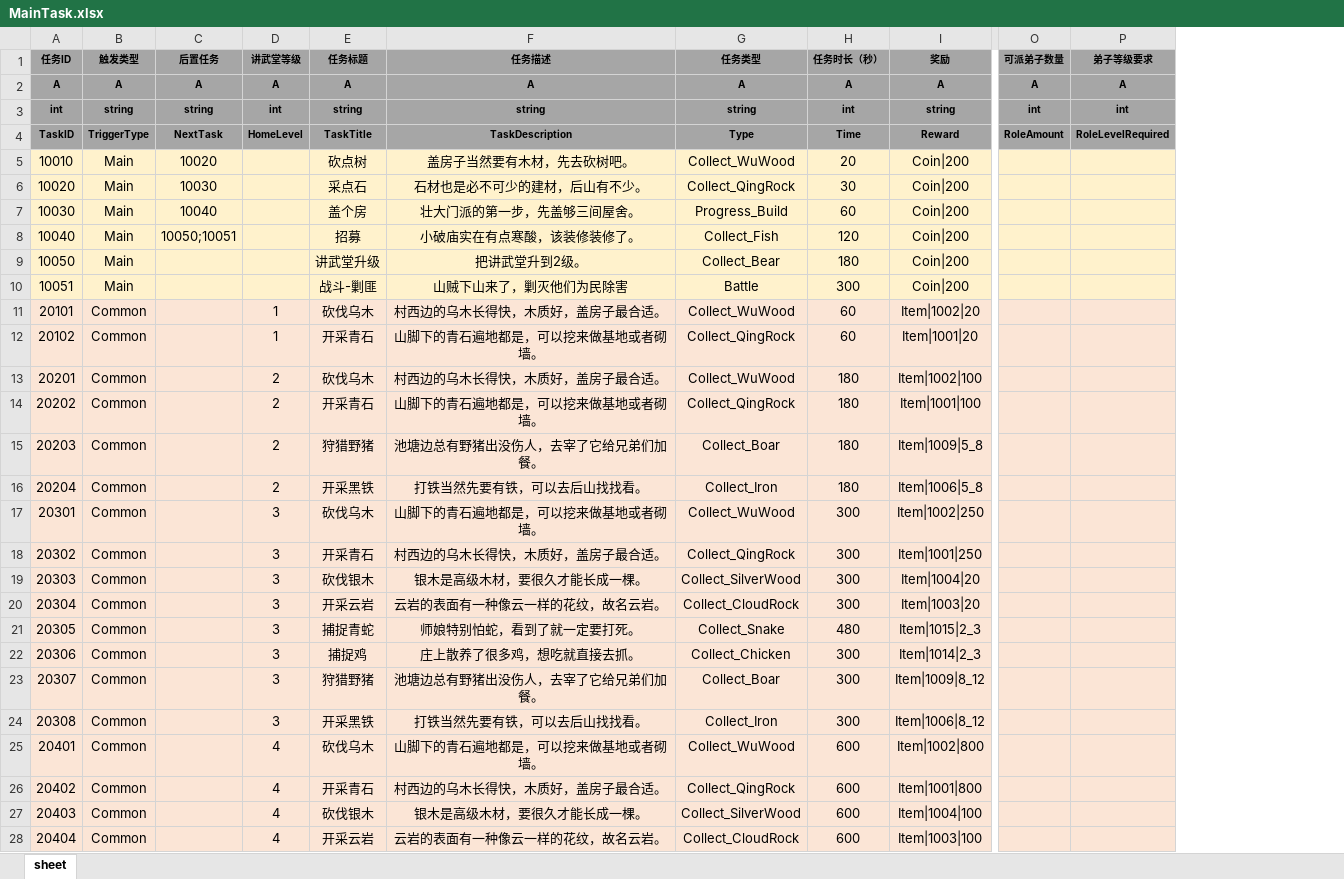
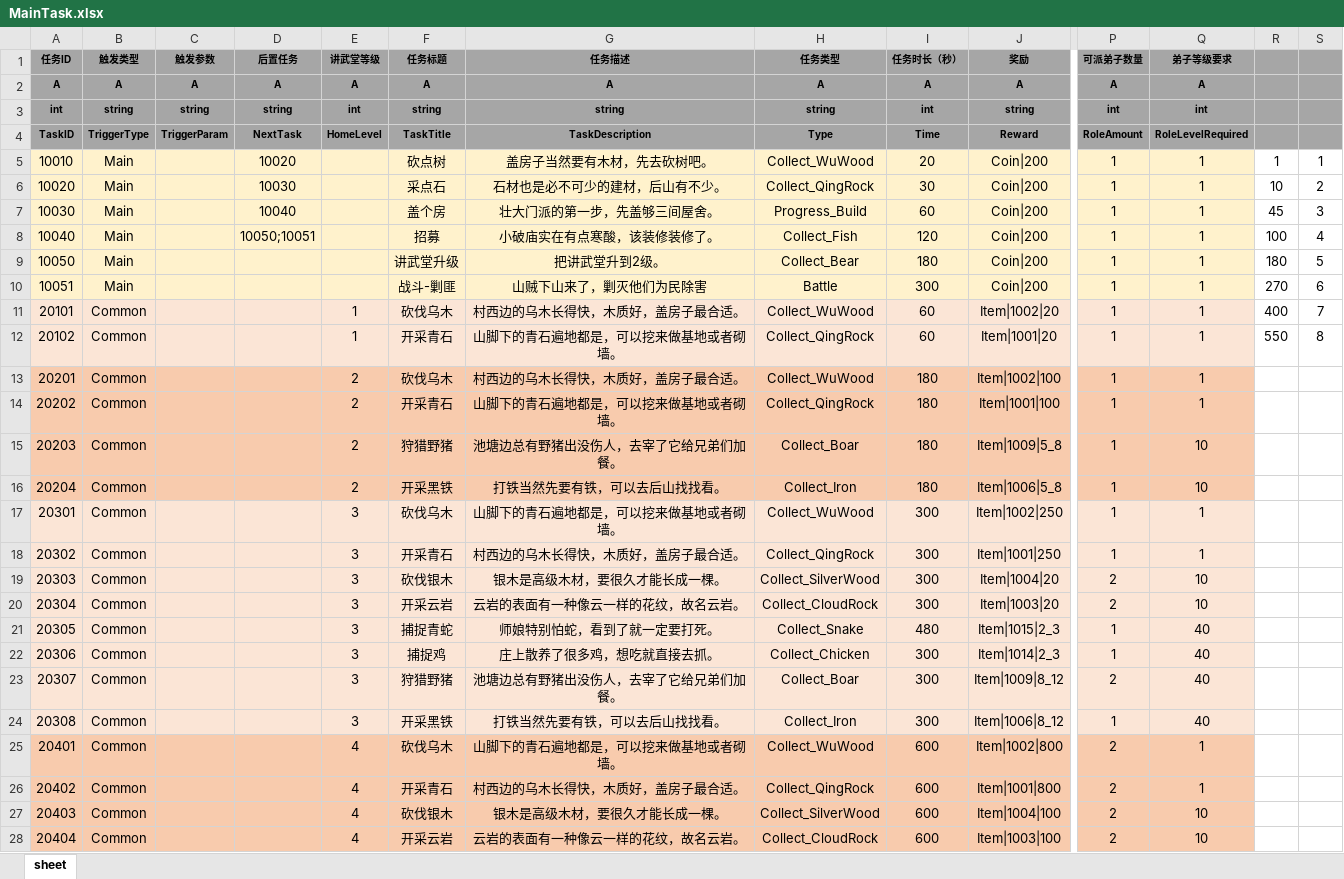
Before and after one commit to tkonexhh/simswordsman, an Excel workbook: Tables/Sources/gameplay/MainTask/MainTask.xlsx, sheet sheet, drawn as a sheet; only a part is shown, gaps mark what is left out; values as stored, in another font and other column widths than the file's, no borders; addresses are those after the commit; the diff covers the shown part only; the diff names each change by its address in the sheet, - before the commit and + after, or states it on an @@ line.

```diff
--- a/Tables/Sources/gameplay/MainTask/MainTask.xlsx (sheet sheet)
+++ b/Tables/Sources/gameplay/MainTask/MainTask.xlsx (sheet sheet)
+column C (触发参数), rows 2-4: A | string | TriggerParam
+column R, rows 5-12: 1 | 10 | 45 | 100 | 180 | 270 | 400 | 550
+column S, rows 5-12: 1 | 2 | 3 | 4 | 5 | 6 | 7 | 8
-P5:P18 (可派弟子数量): (empty)
+P5:P18 (可派弟子数量): 1
-Q5:Q14 (弟子等级要求): (empty)
+Q5:Q14 (弟子等级要求): 1
-A13:B16 fill: #FBE5D6
+A13:B16 fill: #F8CBAD
-D13:Q16 fill: #FBE5D6
+D13:Q16 fill: #F8CBAD
-Q15:Q16 (弟子等级要求): (empty)
+Q15:Q16 (弟子等级要求): 10
-Q17:Q18 (弟子等级要求): (empty)
+Q17:Q18 (弟子等级要求): 1
-P19:P20 (可派弟子数量): (empty)
+P19:P20 (可派弟子数量): 2
-Q19:Q20 (弟子等级要求): (empty)
+Q19:Q20 (弟子等级要求): 10
-P21:P22 (可派弟子数量): (empty)
+P21:P22 (可派弟子数量): 1
-Q21:Q24 (弟子等级要求): (empty)
+Q21:Q24 (弟子等级要求): 40
-P23 (可派弟子数量): (empty)
+P23 (可派弟子数量): 2
-P24 (可派弟子数量): (empty)
+P24 (可派弟子数量): 1
-A25:B28 fill: #FBE5D6
+A25:B28 fill: #F8CBAD
-D25:Q28 fill: #FBE5D6
+D25:Q28 fill: #F8CBAD
-P25:P28 (可派弟子数量): (empty)
+P25:P28 (可派弟子数量): 2
-Q25:Q26 (弟子等级要求): (empty)
+Q25:Q26 (弟子等级要求): 1
-Q27:Q28 (弟子等级要求): (empty)
+Q27:Q28 (弟子等级要求): 10
```
Also changed, not shown: 132 edited cells and cell formats elsewhere in this sheet, Tables/Sources/gameplay/DailySignin/DailySignin.xlsx, Tables/Sources/gameplay/Item/ItemConfig.xlsx, 3 other files.
